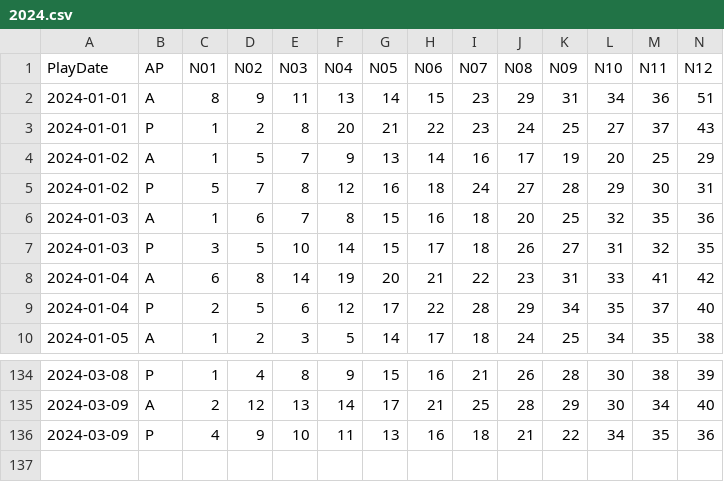
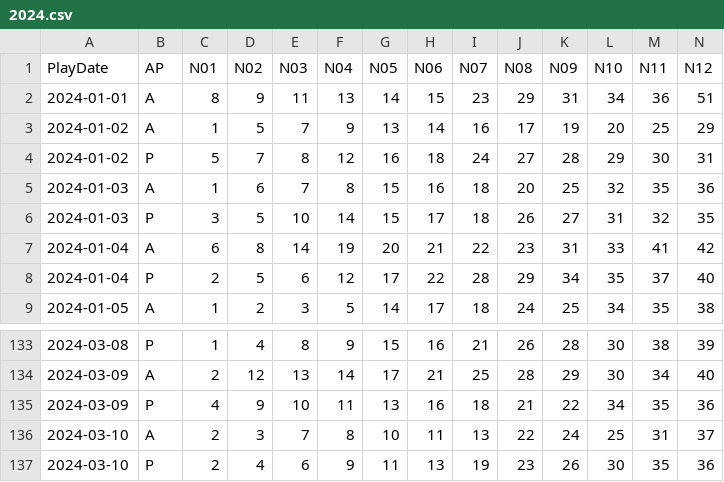
Before and after one commit to Snowdenstyll/keno, a CSV file: data/Keno/formatted/2024.csv, drawn as a sheet; only a part is shown, gaps mark what is left out; removed rows and columns are numbered as before the commit, all else as after; rows hold the shown columns only; the diff names each change by its address in the sheet, - before the commit and + after, or states it on an @@ line.

```diff
--- a/data/Keno/formatted/2024.csv
+++ b/data/Keno/formatted/2024.csv
-row 3: 2024-01-01 | P | 1 | 2 | 8 | 20 | 21 | 22 | 23 | 24 | 25 | 27 | 37 | 43
+row 136: 2024-03-10 | A | 2 | 3 | 7 | 8 | 10 | 11 | 13 | 22 | 24 | 25 | 31 | 37
+row 137: 2024-03-10 | P | 2 | 4 | 6 | 9 | 11 | 13 | 19 | 23 | 26 | 30 | 35 | 36
```
Also changed, not shown: data/Keno/scraping/extracted_numbers_evening_2024.csv, data/Keno/scraping/extracted_numbers_midday_2024.csv.
